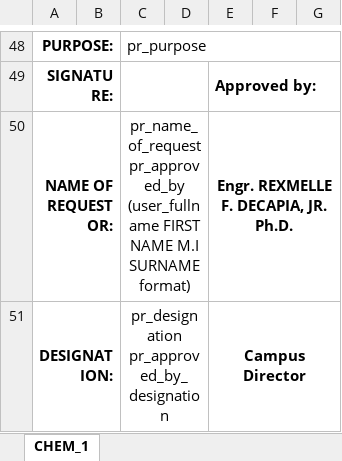
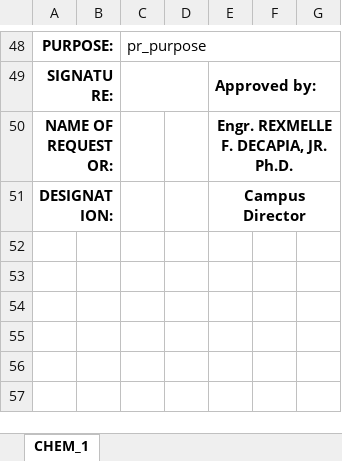
Before and after one commit to JayOverFlow/I-TRAC, an Excel workbook: procurement_documents/Purchase Request Excel Template.xlsx, sheet CHEM_1, drawn as a sheet; only a part is shown, gaps mark what is left out; values as stored, in another font and other column widths than the file's, no borders; charts and pictures not drawn; the diff names each change by its address in the sheet, - before the commit and + after, or states it on an @@ line.

```diff
--- a/procurement_documents/Purchase Request Excel Template.xlsx (sheet CHEM_1)
+++ b/procurement_documents/Purchase Request Excel Template.xlsx (sheet CHEM_1)
-C50: pr_name_of_request pr_approved_by (user_fullname FIRST NAME M.I SURNAME format)
+C50: (empty)
-C50:D50 merged
-C51: pr_designation pr_approved_by_designation
+C51: (empty)
-C51:D51 merged
```
Also changed, not shown: 15 other files.
